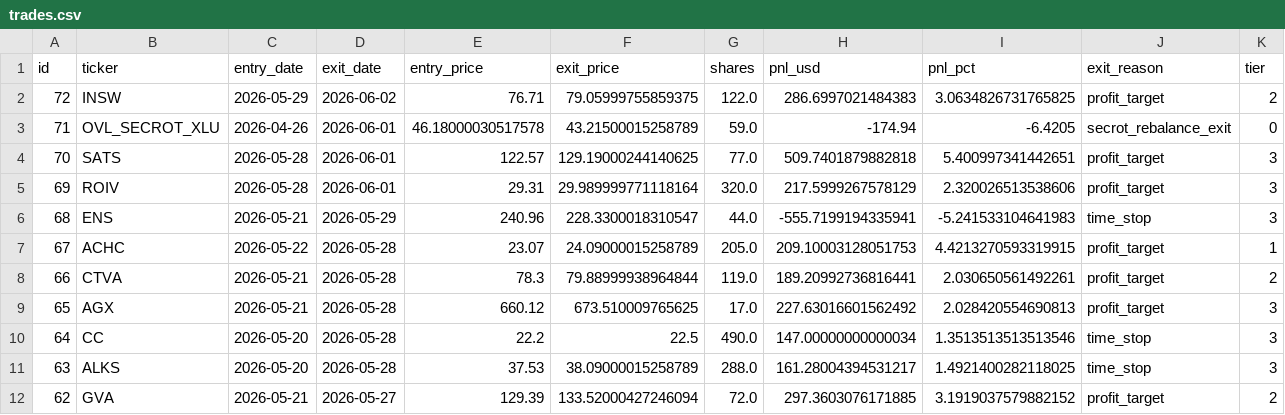
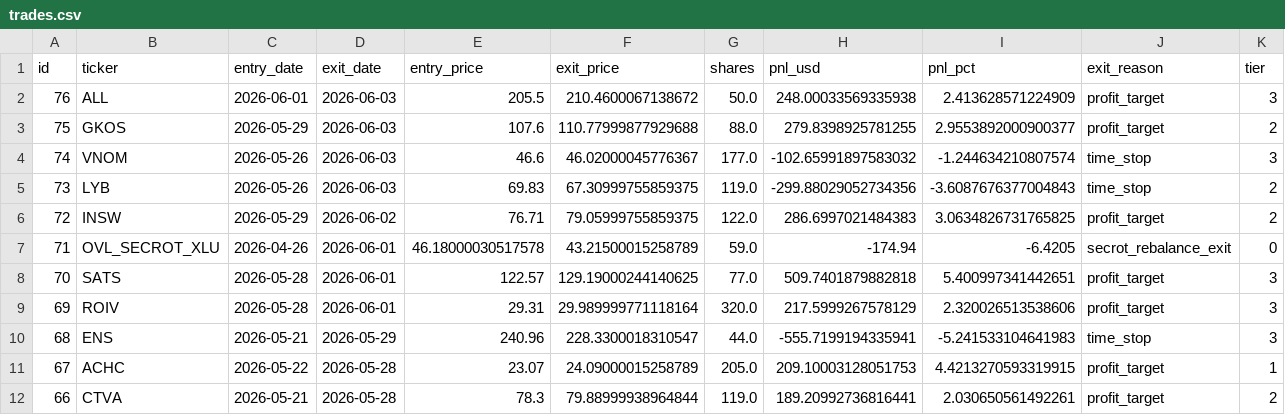
Before and after one commit to ckurau/naive-mean-reversion, a CSV file: paper_trading/trades.csv, drawn as a sheet; only a part is shown; the shorter side is filled out with more unchanged rows.

Commit message:
paper trading update 2026-06-03

```diff
--- a/paper_trading/trades.csv
+++ b/paper_trading/trades.csv
@@ -1,2 +1,6 @@
 id,ticker,entry_date,exit_date,entry_price,exit_price,shares,pnl_usd,pnl_pct,exit_reason,tier
+76,ALL,2026-06-01,2026-06-03,205.5,210.4600067138672,50.0,248.00033569335938,2.413628571224909,profit_target,3
+75,GKOS,2026-05-29,2026-06-03,107.6,110.77999877929688,88.0,279.8398925781255,2.9553892000900377,profit_target,2
+74,VNOM,2026-05-26,2026-06-03,46.6,46.02000045776367,177.0,-102.65991897583032,-1.244634210807574,time_stop,3
+73,LYB,2026-05-26,2026-06-03,69.83,67.30999755859375,119.0,-299.88029052734356,-3.6087676377004843,time_stop,2
 72,INSW,2026-05-29,2026-06-02,76.71,79.05999755859375,122.0,286.6997021484383,3.0634826731765825,profit_target,2
```
Also changed, not shown: paper_trading/open_positions.csv, paper_trading/rejections.csv, 1 other file.
